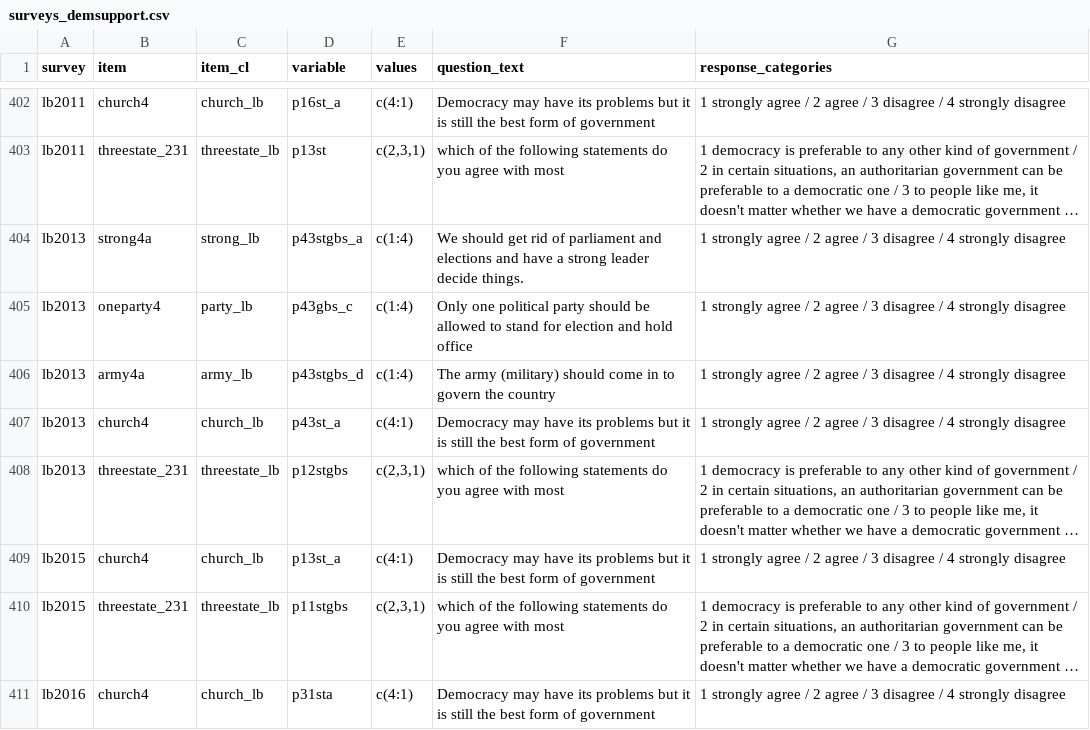
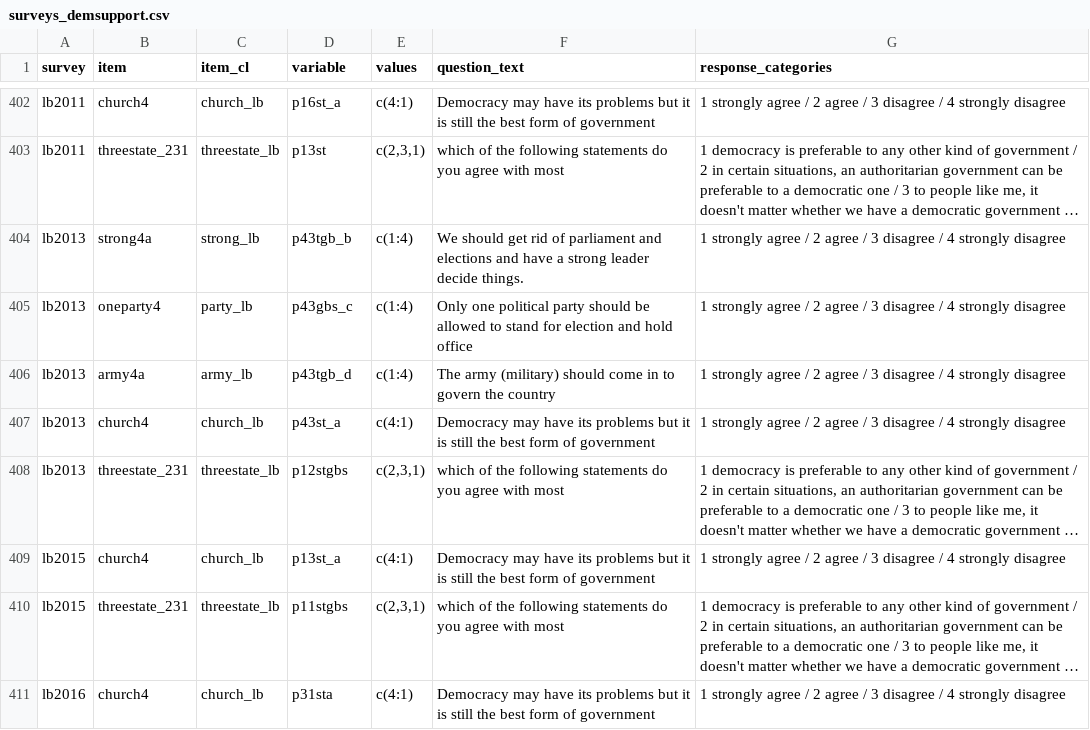
Before and after one commit to fsolt/dcpo_demsupport_data, a CSV file: data-raw/surveys_demsupport.csv, drawn as a sheet; only a part is shown, gaps mark what is left out; long unchanged cells end in …; the diff names each change by its address in the sheet, - before the commit and + after, or states it on an @@ line.

Commit message:
clean up

```diff
--- a/data-raw/surveys_demsupport.csv
+++ b/data-raw/surveys_demsupport.csv
-D404 (variable): p43stgbs_a
+D404 (variable): p43tgb_b
-D406 (variable): p43stgbs_d
+D406 (variable): p43tgb_d
```
